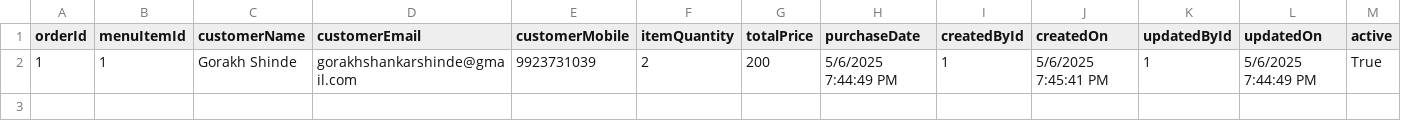
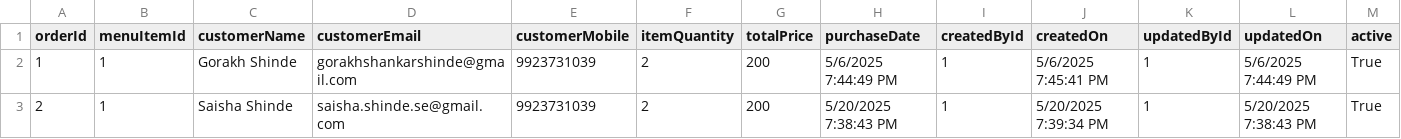
Before and after one commit to gorakhshankarshinde/HotelManagementSystem, a CSV file: HotelManagement.WebApi/AppData/orders.csv, drawn as a sheet.

Commit message:
Menu item changes added

```diff
--- a/HotelManagement.WebApi/AppData/orders.csv
+++ b/HotelManagement.WebApi/AppData/orders.csv
@@ -2 +2,2 @@
 1,1,Gorakh Shinde,gorakhshankarshinde@gmail.com,9923731039,2,200,5/6/2025 7:44:49 PM,1,5/6/2025 7:45:41 PM,1,5/6/2025 7:44:49 PM,True
+2,1,Saisha Shinde,saisha.shinde.se@gmail.com,9923731039,2,200,5/20/2025 7:38:43 PM,1,5/20/2025 7:39:34 PM,1,5/20/2025 7:38:43 PM,True
```
Also changed, not shown: 4 other files.
